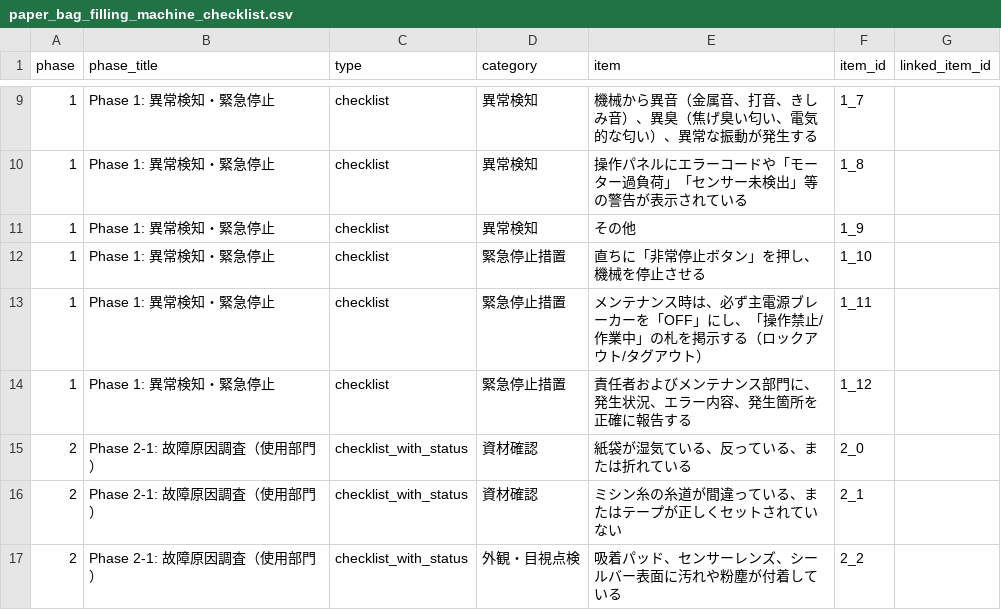
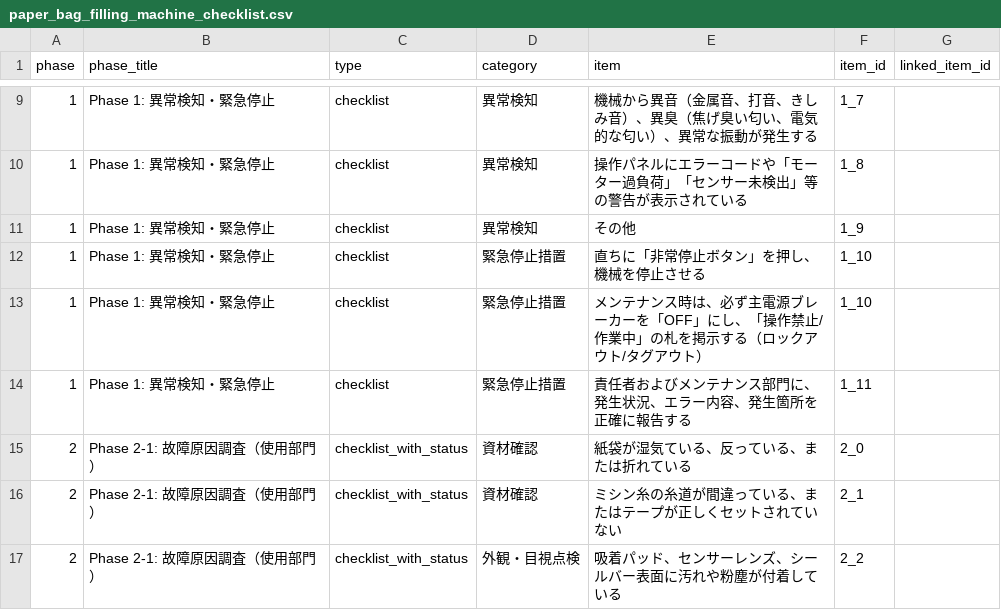
Before and after one commit to kazuhiko2011-ctrl/sanyo-nagoya-maintenance, a CSV file: paper_bag_filling_machine_checklist.csv, drawn as a sheet; only a part is shown, gaps mark what is left out; the diff names each change by its address in the sheet, - before the commit and + after, or states it on an @@ line.

```diff
--- a/paper_bag_filling_machine_checklist.csv
+++ b/paper_bag_filling_machine_checklist.csv
-F13 (item_id): 1_11
+F13 (item_id): 1_10
-F14 (item_id): 1_12
+F14 (item_id): 1_11
```
Also changed, not shown: 1 other file.
